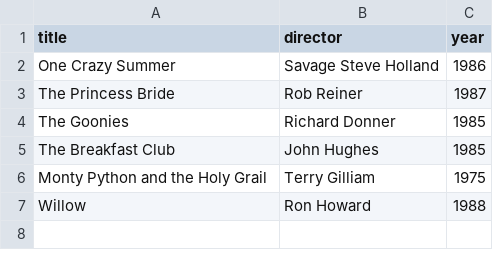
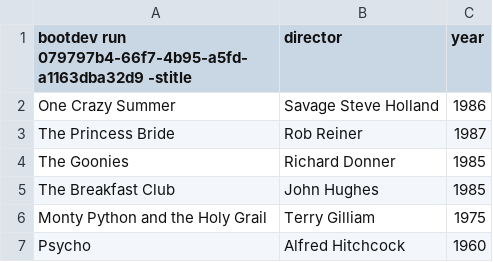
Before and after one commit to iceeth/webflyx, a CSV file: classics.csv, drawn as a sheet.

Commit message:
L: update add_classics redo

```diff
--- a/classics.csv
+++ b/classics.csv
@@ -1,2 +1,2 @@
-title, director, year
+bootdev run 079797b4-66f7-4b95-a5fd-a1163dba32d9 -stitle, director, year
 One Crazy Summer, Savage Steve Holland, 1986
@@ -6,2 +6,2 @@ The Breakfast Club, John Hughes, 1985
 Monty Python and the Holy Grail, Terry Gilliam, 1975
-Willow, Ron Howard, 1988
+Psycho, Alfred Hitchcock, 1960
```
